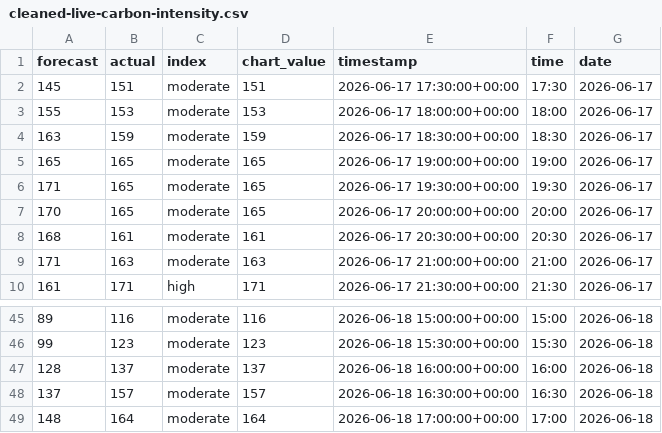
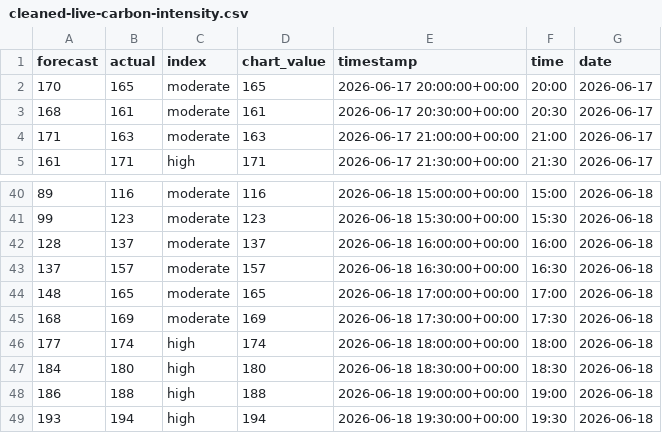
Before and after one commit to olliebranston/the-new-current-site, a CSV file: data/cleaned-live-carbon-intensity.csv, drawn as a sheet; only a part is shown, gaps mark what is left out.

```diff
--- a/data/cleaned-live-carbon-intensity.csv
+++ b/data/cleaned-live-carbon-intensity.csv
@@ -1,7 +1,2 @@
 forecast,actual,index,chart_value,timestamp,time,date
-145,151,moderate,151,2026-06-17 17:30:00+00:00,17:30,2026-06-17
-155,153,moderate,153,2026-06-17 18:00:00+00:00,18:00,2026-06-17
-163,159,moderate,159,2026-06-17 18:30:00+00:00,18:30,2026-06-17
-165,165,moderate,165,2026-06-17 19:00:00+00:00,19:00,2026-06-17
-171,165,moderate,165,2026-06-17 19:30:00+00:00,19:30,2026-06-17
 170,165,moderate,165,2026-06-17 20:00:00+00:00,20:00,2026-06-17
@@ -48,2 +43,7 @@ forecast,actual,index,chart_value,timestamp,time,date
 137,157,moderate,157,2026-06-18 16:30:00+00:00,16:30,2026-06-18
-148,164,moderate,164,2026-06-18 17:00:00+00:00,17:00,2026-06-18
+148,165,moderate,165,2026-06-18 17:00:00+00:00,17:00,2026-06-18
+168,169,moderate,169,2026-06-18 17:30:00+00:00,17:30,2026-06-18
+177,174,high,174,2026-06-18 18:00:00+00:00,18:00,2026-06-18
+184,180,high,180,2026-06-18 18:30:00+00:00,18:30,2026-06-18
+186,188,high,188,2026-06-18 19:00:00+00:00,19:00,2026-06-18
+193,194,high,194,2026-06-18 19:30:00+00:00,19:30,2026-06-18
```
Also changed, not shown: data/cleaned-live-generation-mix.csv, data/cleaned-live-power-price.csv, 12 other files.
